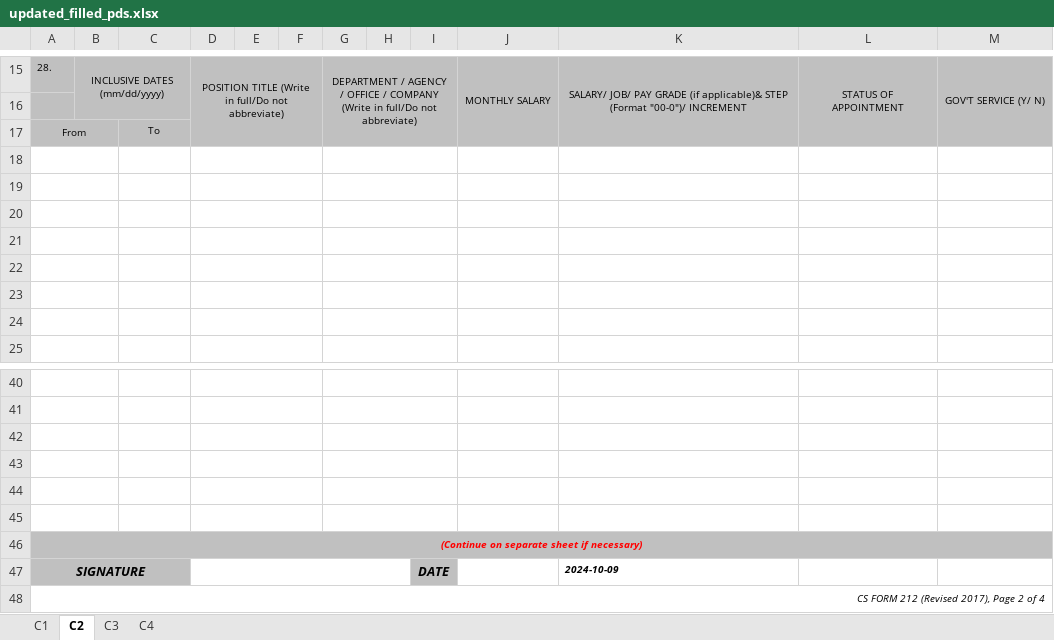
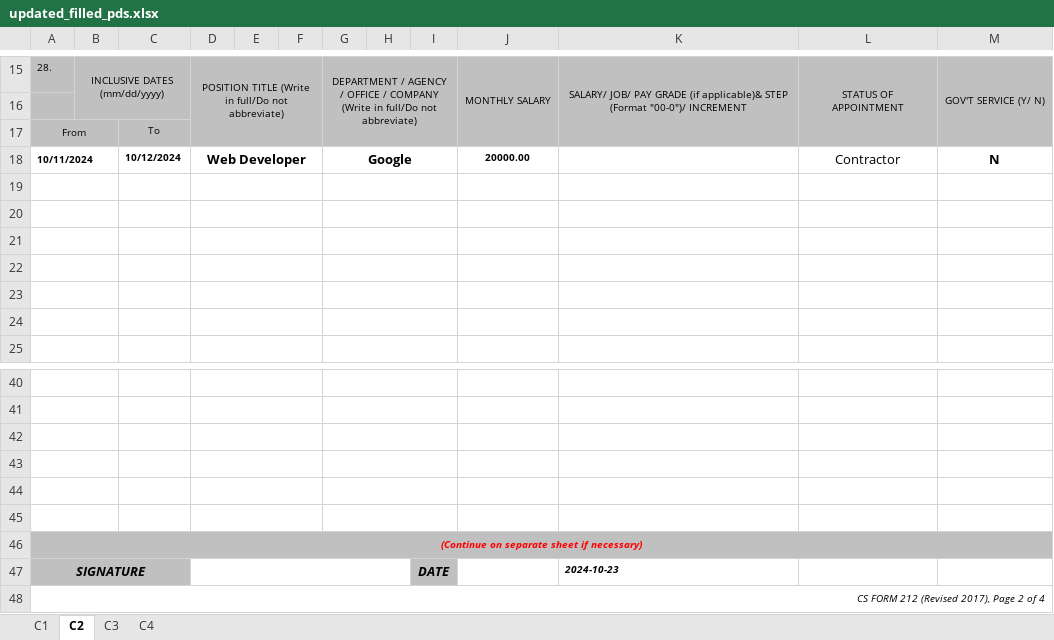
Before and after one commit to PUPT-HRIS/PUPTHRIS, an Excel workbook: backend/temp/updated_filled_pds.xlsx, sheet C2, drawn as a sheet; only a part is shown, gaps mark what is left out; values as stored, in another font and other column widths than the file's, no borders; charts and pictures not drawn; the diff names each change by its address in the sheet, - before the commit and + after, or states it on an @@ line.

```diff
--- a/backend/temp/updated_filled_pds.xlsx (sheet C2)
+++ b/backend/temp/updated_filled_pds.xlsx (sheet C2)
-row 18: (empty)
+row 18: 10/11/2024 |  | 10/12/2024 | Web Developer |  |  | Google |  |  | 20000.00 |  | Contractor | N
-K47: 2024-10-09
+K47: 2024-10-23
```
Also changed, not shown: sheet C3, sheet C1, sheet C4, charts or pictures, 6 other files.
